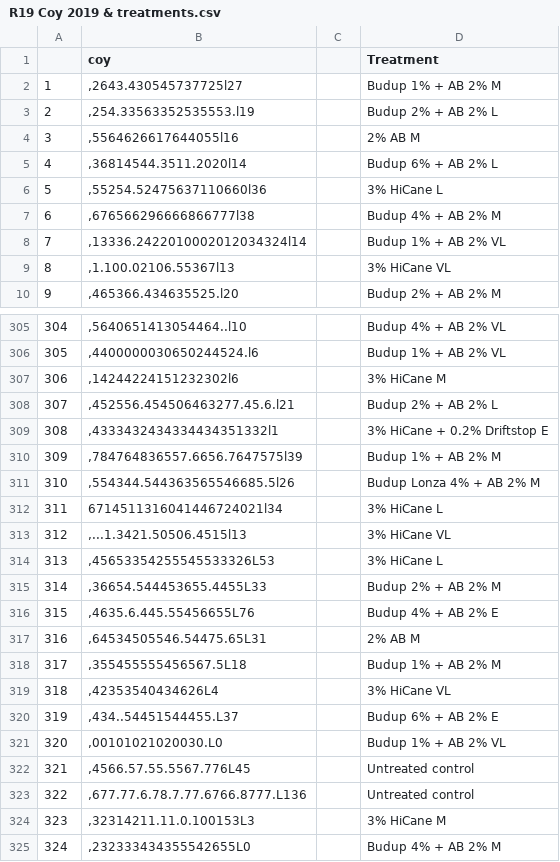
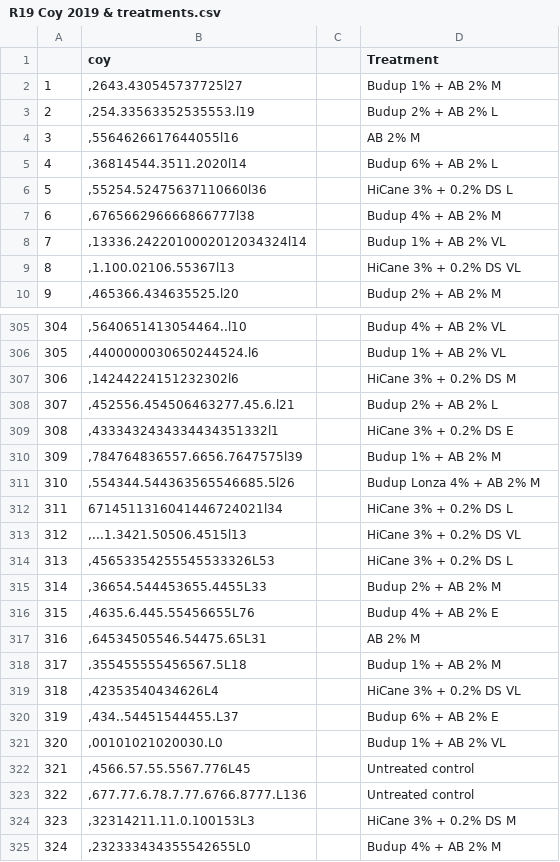
Before and after one commit to patricksnelgar/budup-analysis, a CSV file: data/R19 Coy 2019 & treatments.csv, drawn as a sheet; only a part is shown, gaps mark what is left out; the diff covers the shown part only.

Commit message:
modified R19 shoot distribution graph for report (colours / alignment). Also edited the treatments names in the csv to be standardised.

```diff
--- a/data/R19 Coy 2019 & treatments.csv
+++ b/data/R19 Coy 2019 & treatments.csv
@@ -3,8 +3,8 @@
 2,",254.33563352535553.l19",,Budup 2% + AB 2%                         L
-3,",5564626617644055l16",,2% AB                                                M
+3,",5564626617644055l16",,AB 2% M
 4,",36814544.3511.2020l14",,Budup 6% + AB 2%                         L
-5,",55254.52475637110660l36",,3% HiCane                                        L
+5,",55254.52475637110660l36",,HiCane 3% + 0.2% DS L
 6,",676566296666866777l38",,Budup 4% + AB 2%                        M
 7,",13336.2422010002012034324l14",,Budup 1% + AB 2%                       VL
-8,",1.100.02106.55367l13",,3% HiCane                                      VL
+8,",1.100.02106.55367l13",,HiCane 3% + 0.2% DS VL
 9,",465366.434635525.l20",,Budup 2% + AB 2%                        M
@@ -306,15 +306,15 @@
 305,",4400000030650244524.l6",,Budup 1% + AB 2%                       VL
-306,",14244224151232302l6",,3% HiCane                                       M
+306,",14244224151232302l6",,HiCane 3% + 0.2% DS M
 307,",452556.454506463277.45.6.l21",,Budup 2% + AB 2%                         L
-308,",4333432434334434351332l1",,3% HiCane + 0.2% Driftstop E
+308,",4333432434334434351332l1",,HiCane 3% + 0.2% DS E
 309,",784764836557.6656.7647575l39",,Budup 1% + AB 2%                        M
 310,",554344.544363565546685.5l26",,Budup Lonza 4% + AB 2%           M
-311,6714511316041446724021l34,,3% HiCane                                        L
-312,",...1.3421.50506.4515l13",,3% HiCane                                      VL
-313,",45653354255545533326L53",,3% HiCane                                        L
+311,6714511316041446724021l34,,HiCane 3% + 0.2% DS L
+312,",...1.3421.50506.4515l13",,HiCane 3% + 0.2% DS VL
+313,",45653354255545533326L53",,HiCane 3% + 0.2% DS L
 314,",36654.544453655.4455L33",,Budup 2% + AB 2%                        M
 315,",4635.6.445.55456655L76",,Budup 4% + AB 2%                        E
-316,",64534505546.54475.65L31",,2% AB                                                M
+316,",64534505546.54475.65L31",,AB 2% M
 317,",355455555456567.5L18",,Budup 1% + AB 2%                        M
-318,",42353540434626L4",,3% HiCane                                      VL
+318,",42353540434626L4",,HiCane 3% + 0.2% DS VL
 319,",434..54451544455.L37",,Budup 6% + AB 2%                        E
@@ -323,3 +323,3 @@
 322,",677.77.6.78.7.77.6766.8777.L136",,Untreated control
-323,",32314211.11.0.100153L3",,3% HiCane                                       M
+323,",32314211.11.0.100153L3",,HiCane 3% + 0.2% DS M
 324,",232333434355542655L0",,Budup 4% + AB 2%                        M
```
Also changed, not shown: 89 edited cells elsewhere in this file, 3 other files.
